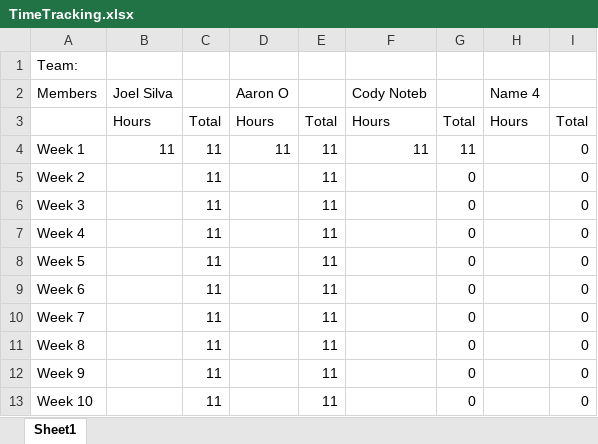
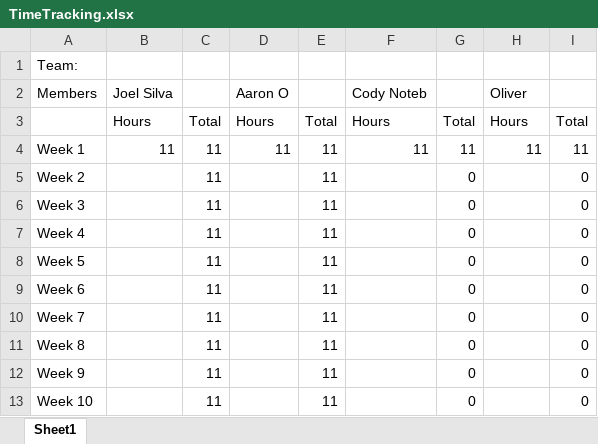
Before and after one commit to TeamCapstone/MillerConstruction-, an Excel workbook: TimeTracking.xlsx, sheet Sheet1, drawn as a sheet; values as stored, in another font and other column widths than the file's, no borders; the diff names each change by its address in the sheet, - before the commit and + after, or states it on an @@ line.

Commit message:
SAving

```diff
--- a/TimeTracking.xlsx (sheet Sheet1)
+++ b/TimeTracking.xlsx (sheet Sheet1)
-H2: Name 4
+H2: Oliver
-H4: (empty)
+H4: 11
-I4: 0
+I4: 11
```
